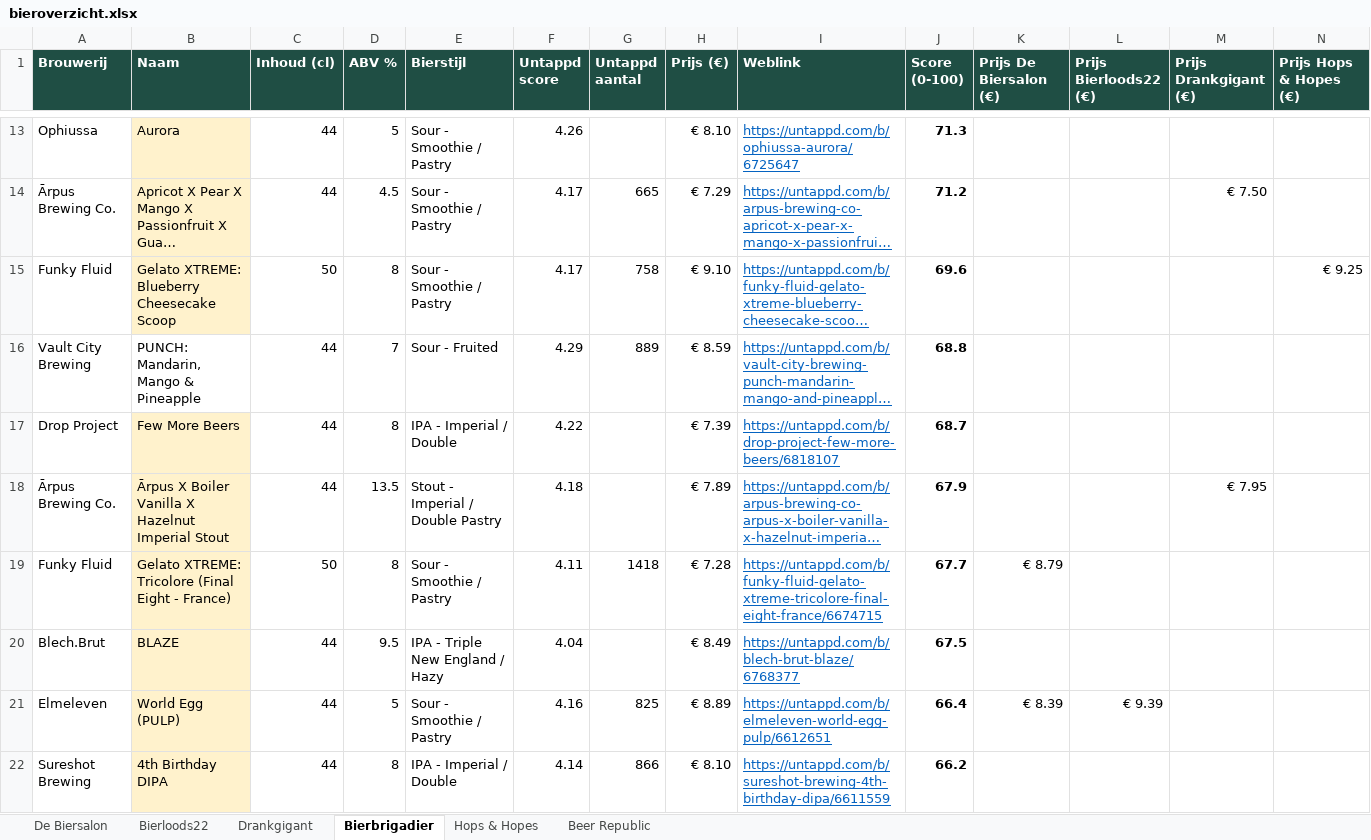
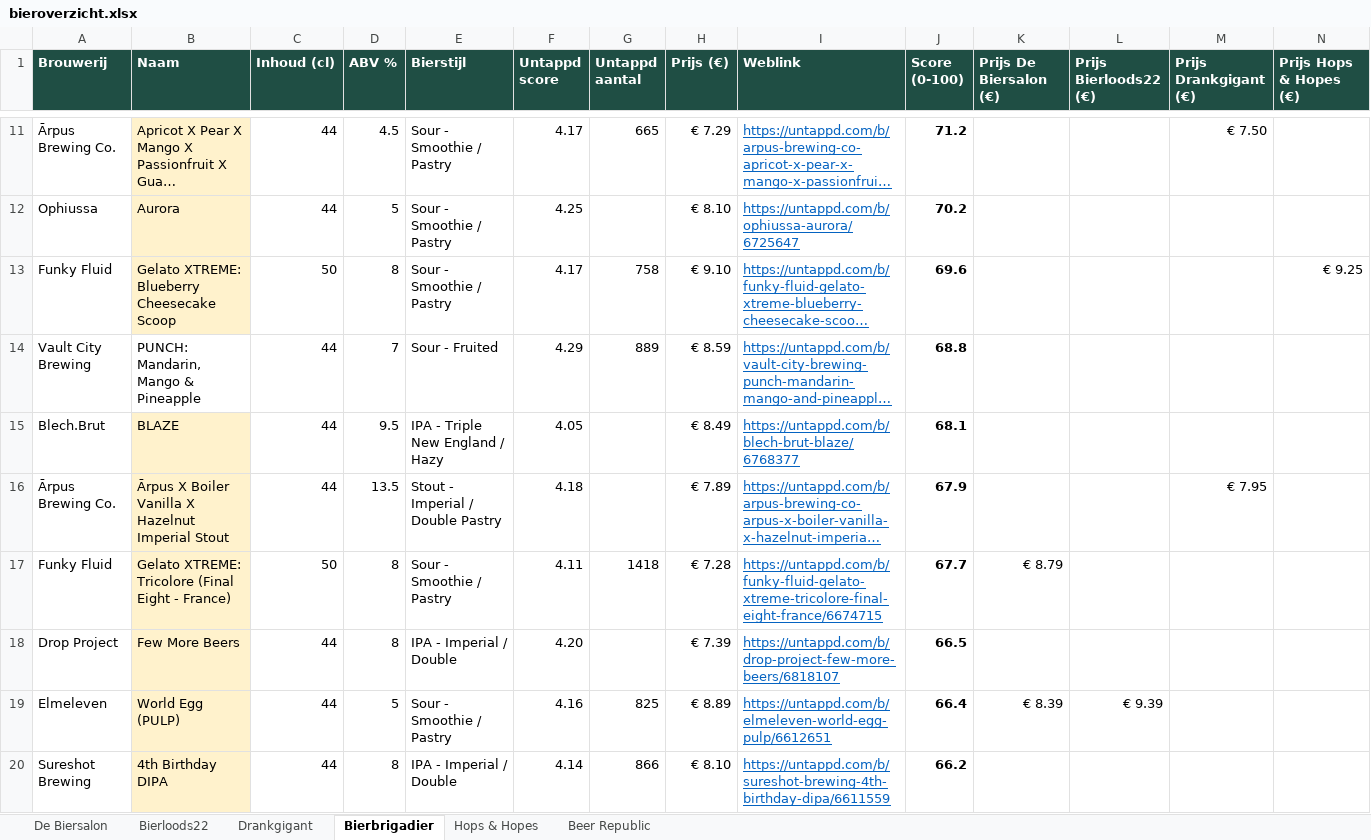
Before and after one commit to RdG-Bier/DeBierScraper, an Excel workbook: docs/bieroverzicht.xlsx, sheet Bierbrigadier, drawn as a sheet; only a part is shown, gaps mark what is left out; long unchanged cells end in …; values as stored, in another font and other column widths than the file's, no borders; conditional formats not drawn; removed rows and columns are numbered as before the commit, all else as after; rows hold the shown columns only; the diff covers the shown part only; the diff names each change by its address in the sheet, - before the commit and + after, or states it on an @@ line.

```diff
--- a/docs/bieroverzicht.xlsx (sheet Bierbrigadier)
+++ b/docs/bieroverzicht.xlsx (sheet Bierbrigadier)
-row 13: Ophiussa | Aurora | 44 | 5 | Sour - Smoothie / Pastry | 4.26 |  | € 8.10 | https://untappd.com/b/ophiussa-aurora/6725647 | 71.3
+row 12: Ophiussa | Aurora | 44 | 5 | Sour - Smoothie / Pastry | 4.25 |  | € 8.10 | https://untappd.com/b/ophiussa-aurora/6725647 | 70.2
-row 17: Drop Project | Few More Beers | 44 | 8 | IPA - Imperial / Double | 4.22 |  | € 7.39 | https://untappd.com/b/drop-project-few-more-beers/6818107 | 68.7
+row 15: Blech.Brut | BLAZE | 44 | 9.5 | IPA - Triple New England / Hazy | 4.05 |  | € 8.49 | https://untappd.com/b/blech-brut-blaze/6768377 | 68.1
-row 20: Blech.Brut | BLAZE | 44 | 9.5 | IPA - Triple New England / Hazy | 4.04 |  | € 8.49 | https://untappd.com/b/blech-brut-blaze/6768377 | 67.5
+row 18: Drop Project | Few More Beers | 44 | 8 | IPA - Imperial / Double | 4.20 |  | € 7.39 | https://untappd.com/b/drop-project-few-more-beers/6818107 | 66.5
```
Also changed, not shown: 5 added rows, 11 removed rows and 4 edited cells elsewhere in this sheet, sheet De Biersalon, sheet Hops & Hopes, sheet Bierloods22, sheet Beer Republic, sheet Drankgigant, 17 other files.
